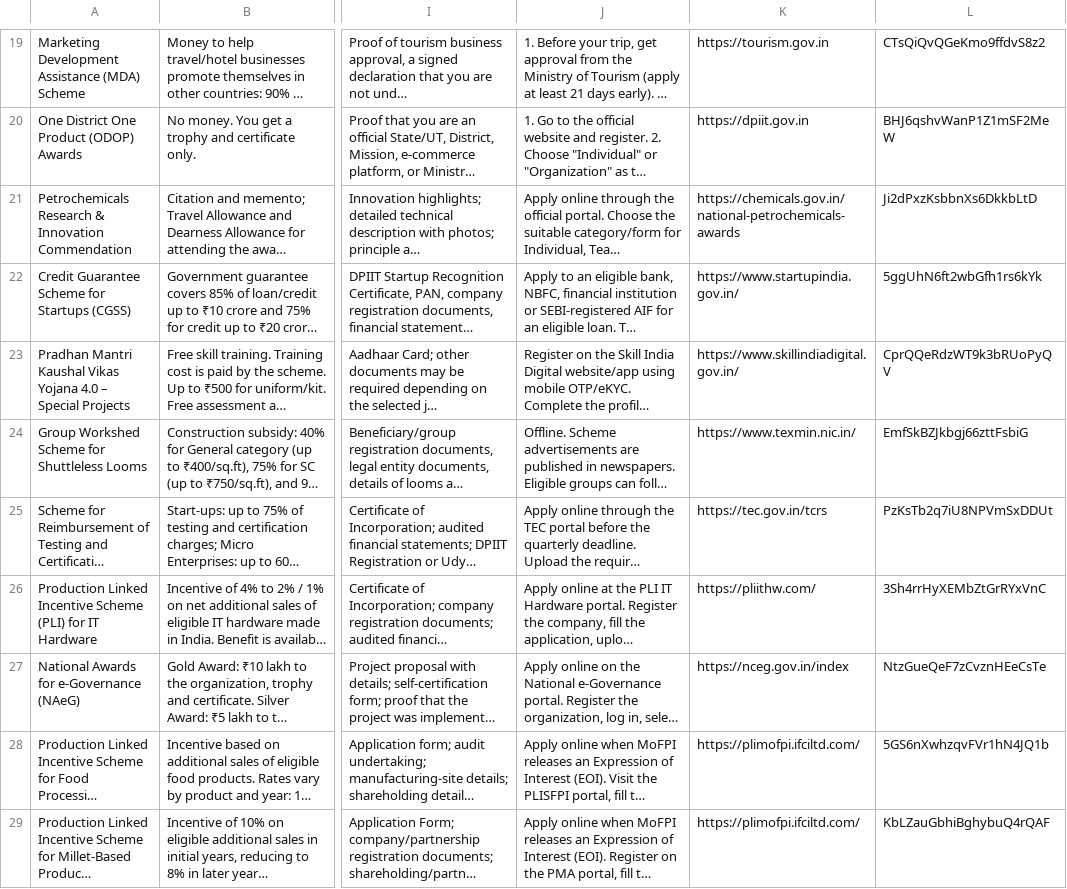
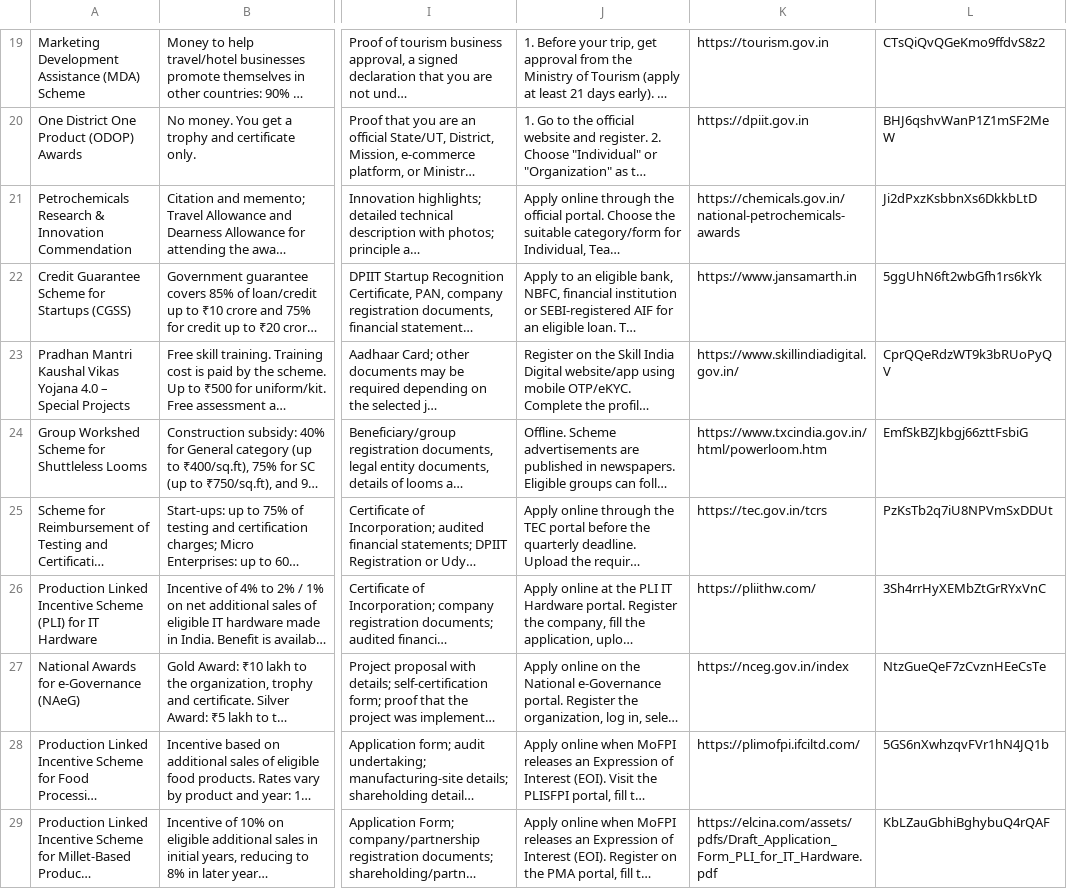
Before and after one commit to Nexus6-dev/schemesathi, a CSV file: schemesathi/public/data/schemes.csv, drawn as a sheet; only a part is shown, gaps mark what is left out; long unchanged cells end in …; the diff covers the shown part only; the diff names each change by its address in the sheet, - before the commit and + after, or states it on an @@ line.

```diff
--- a/schemesathi/public/data/schemes.csv
+++ b/schemesathi/public/data/schemes.csv
-K22: https://www.startupindia.gov.in/
+K22: https://www.jansamarth.in
-K24: https://www.texmin.nic.in/
+K24: https://www.txcindia.gov.in/html/powerloom.htm
-K29: https://plimofpi.ifciltd.com/
+K29: https://elcina.com/assets/pdfs/Draft_Application_Form_PLI_for_IT_Hardware.pdf
```
Also changed, not shown: 10 edited cells elsewhere in this file.
